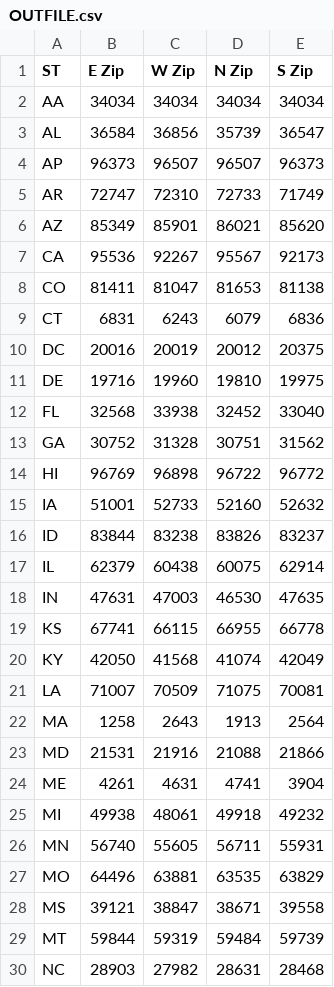
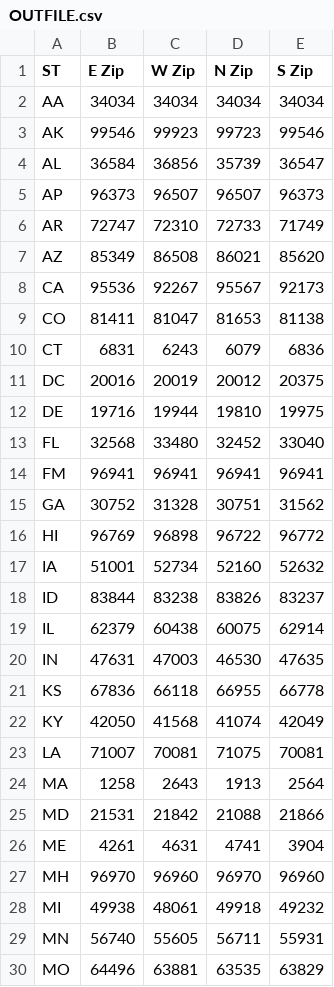
Before and after one commit to ashesh808/CSCI331, a CSV file: Project3/OUTFILE.csv, drawn as a sheet; only a part is shown; the shorter side is filled out with more unchanged rows; the diff covers the shown part only.

```diff
--- a/Project3/OUTFILE.csv
+++ b/Project3/OUTFILE.csv
@@ -2,2 +2,3 @@ ST,E Zip,W Zip,N Zip,S Zip,
 AA,34034,34034,34034,34034,
+AK,99546,99923,99723,99546,
 AL,36584,36856,35739,36547,
@@ -5,3 +6,3 @@ AP,96373,96507,96507,96373,
 AR,72747,72310,72733,71749,
-AZ,85349,85901,86021,85620,
+AZ,85349,86508,86021,85620,
 CA,95536,92267,95567,92173,
@@ -10,7 +11,8 @@ CT,6831,6243,6079,6836,
 DC,20016,20019,20012,20375,
-DE,19716,19960,19810,19975,
-FL,32568,33938,32452,33040,
+DE,19716,19944,19810,19975,
+FL,32568,33480,32452,33040,
+FM,96941,96941,96941,96941,
 GA,30752,31328,30751,31562,
 HI,96769,96898,96722,96772,
-IA,51001,52733,52160,52632,
+IA,51001,52734,52160,52632,
 ID,83844,83238,83826,83237,
@@ -18,8 +20,9 @@ IL,62379,60438,60075,62914,
 IN,47631,47003,46530,47635,
-KS,67741,66115,66955,66778,
+KS,67836,66118,66955,66778,
 KY,42050,41568,41074,42049,
-LA,71007,70509,71075,70081,
+LA,71007,70081,71075,70081,
 MA,1258,2643,1913,2564,
-MD,21531,21916,21088,21866,
+MD,21531,21842,21088,21866,
 ME,4261,4631,4741,3904,
+MH,96970,96960,96970,96960,
 MI,49938,48061,49918,49232,
```
Also changed, not shown: 3 added rows, 6 removed rows and 4 edited cells elsewhere in this file, 4 other files.
